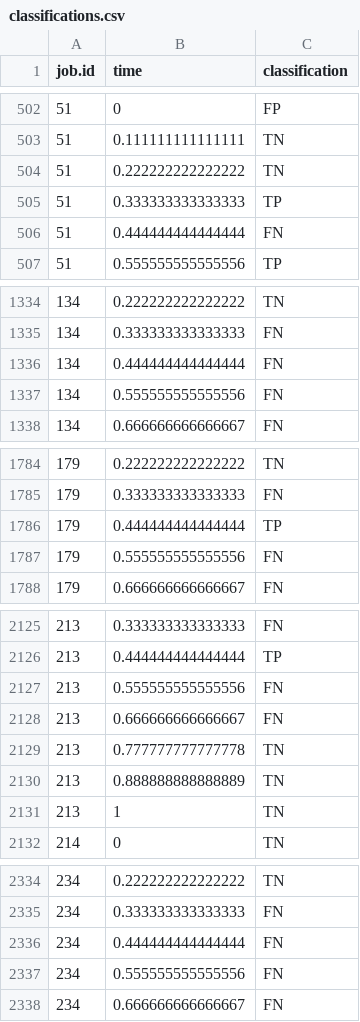
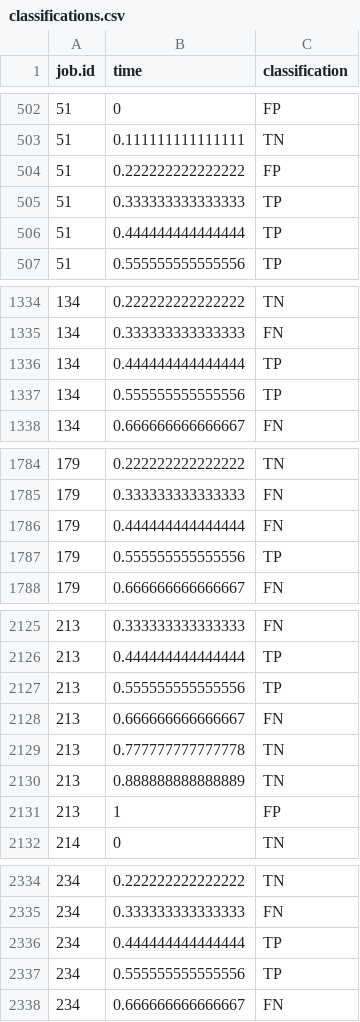
Before and after one commit to fontaine618/LSVCMM-Experiments, a CSV file: experiment_sig10re/results/classifications.csv, drawn as a sheet; only a part is shown, gaps mark what is left out; the diff covers the shown part only.

```diff
--- a/experiment_sig10re/results/classifications.csv
+++ b/experiment_sig10re/results/classifications.csv
@@ -503,5 +503,5 @@
 51,0.111111111111111,"TN"
-51,0.222222222222222,"TN"
+51,0.222222222222222,"FP"
 51,0.333333333333333,"TP"
-51,0.444444444444444,"FN"
+51,0.444444444444444,"TP"
 51,0.555555555555556,"TP"
@@ -1335,4 +1335,4 @@
 134,0.333333333333333,"FN"
-134,0.444444444444444,"FN"
-134,0.555555555555556,"FN"
+134,0.444444444444444,"TP"
+134,0.555555555555556,"TP"
 134,0.666666666666667,"FN"
@@ -1785,4 +1785,4 @@
 179,0.333333333333333,"FN"
-179,0.444444444444444,"TP"
-179,0.555555555555556,"FN"
+179,0.444444444444444,"FN"
+179,0.555555555555556,"TP"
 179,0.666666666666667,"FN"
@@ -2126,3 +2126,3 @@
 213,0.444444444444444,"TP"
-213,0.555555555555556,"FN"
+213,0.555555555555556,"TP"
 213,0.666666666666667,"FN"
@@ -2130,3 +2130,3 @@
 213,0.888888888888889,"TN"
-213,1,"TN"
+213,1,"FP"
 214,0,"TN"
@@ -2335,4 +2335,4 @@
 234,0.333333333333333,"FN"
-234,0.444444444444444,"FN"
-234,0.555555555555556,"FN"
+234,0.444444444444444,"TP"
+234,0.555555555555556,"TP"
 234,0.666666666666667,"FN"
```
Also changed, not shown: 161 edited cells elsewhere in this file, 2 other files.
